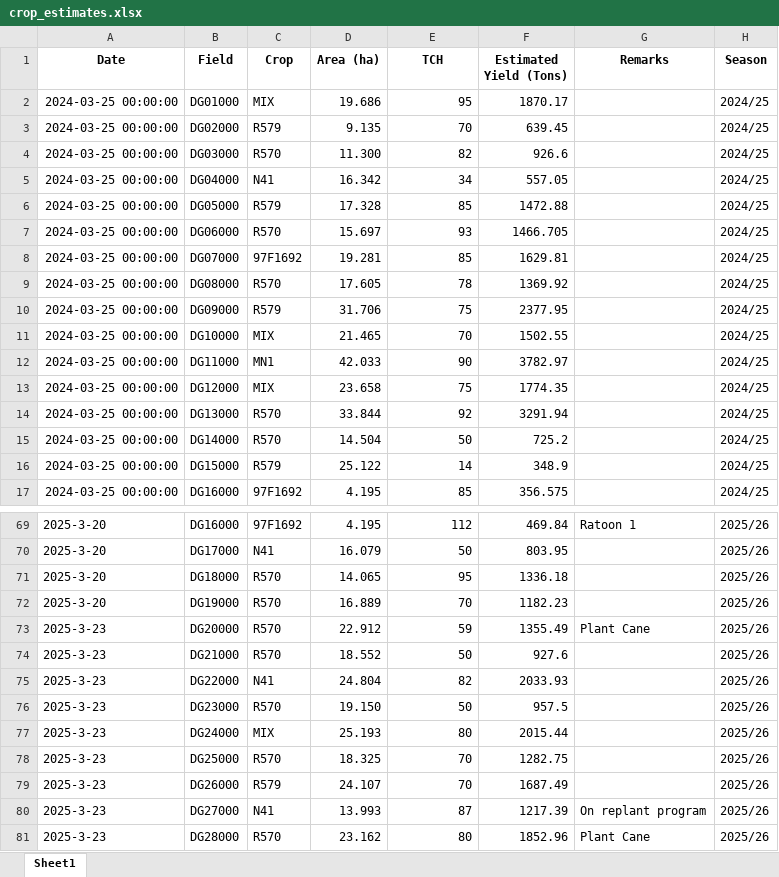
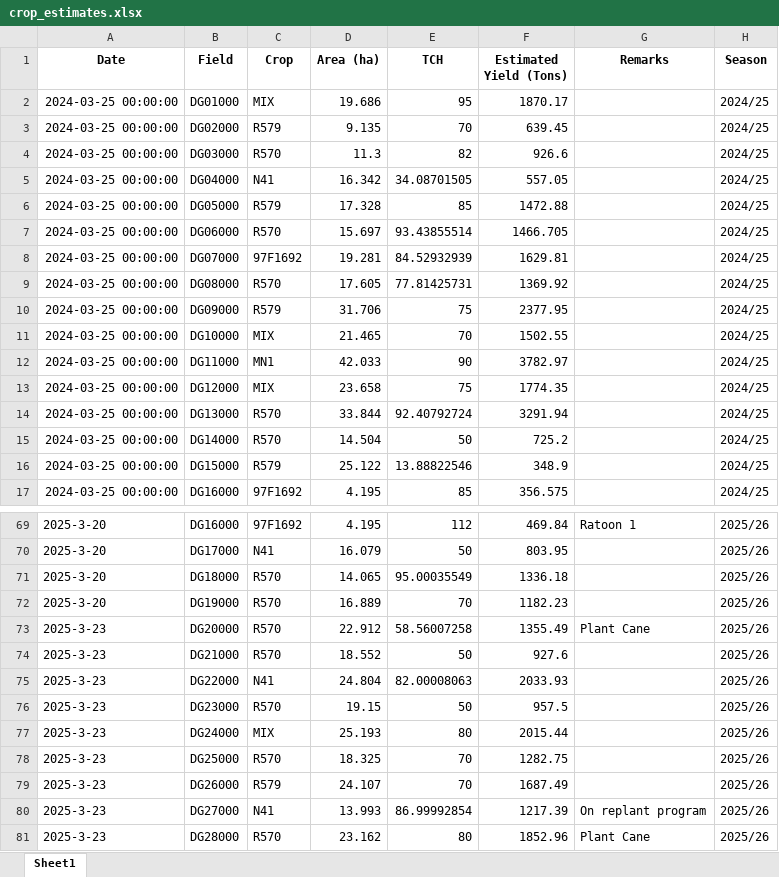
Before and after one commit to psibale/farm-management-system, an Excel workbook: data/crop_estimates.xlsx, sheet Sheet1, drawn as a sheet; only a part is shown, gaps mark what is left out; values as stored, in another font and other column widths than the file's, no borders; the diff covers the shown part only; the diff names each change by its address in the sheet, - before the commit and + after, or states it on an @@ line.

```diff
--- a/data/crop_estimates.xlsx (sheet Sheet1)
+++ b/data/crop_estimates.xlsx (sheet Sheet1)
-D4 (Area (ha)): 11.300
+D4 (Area (ha)): 11.3
-E5 (TCH): 34
+E5 (TCH): 34.08701505
-E7 (TCH): 93
+E7 (TCH): 93.43855514
-E8 (TCH): 85
+E8 (TCH): 84.52932939
-E9 (TCH): 78
+E9 (TCH): 77.81425731
-E14 (TCH): 92
+E14 (TCH): 92.40792724
-E16 (TCH): 14
+E16 (TCH): 13.88822546
-E71 (TCH): 95
+E71 (TCH): 95.00035549
-E73 (TCH): 59
+E73 (TCH): 58.56007258
-E75 (TCH): 82
+E75 (TCH): 82.00008063
-D76 (Area (ha)): 19.150
+D76 (Area (ha)): 19.15
-E80 (TCH): 87
+E80 (TCH): 86.99992854
```
Also changed, not shown: 12 added rows and 35 edited cells elsewhere in this sheet, data/season_data.xlsx, 5 other files.
